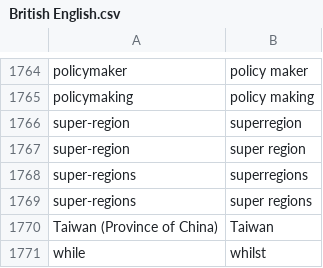
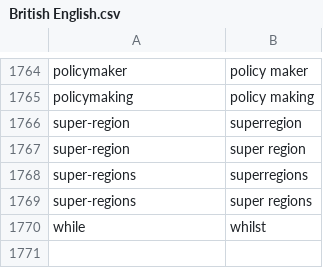
Before and after one commit to sba9/Lancet-Formatting, a CSV file: British English.csv, drawn as a sheet; only a part is shown, gaps mark what is left out.

Commit message:
bug fixes
-Changed highlight colors to not overlap with the colors the publications team already uses
-Changed "Taiwan (Province of China)" to "Taiwan" in dictionary
-Fixed issue with python code generator that added unsupported characters during find and replace

```diff
--- a/British English.csv
+++ b/British English.csv
@@ -1769,3 +1769,2 @@ super-regions,superregions
 super-regions,super regions
-Taiwan (Province of China),Taiwan
 while,whilst
```
Also changed, not shown: 2 other files.
